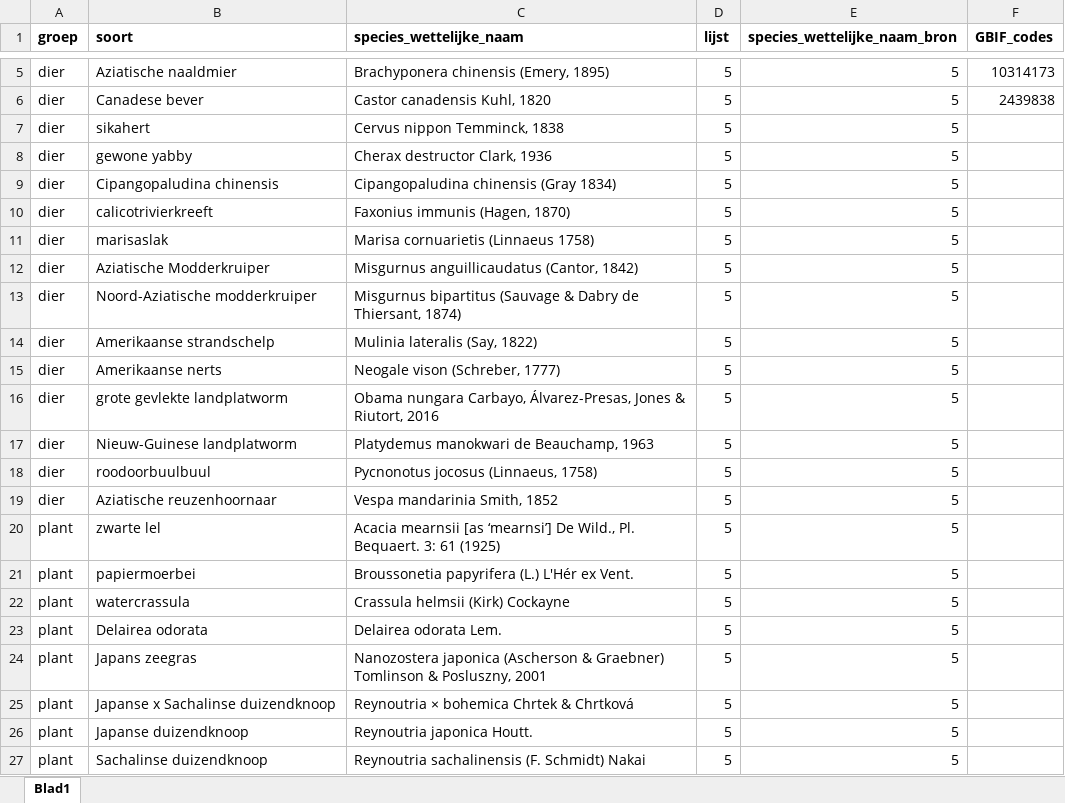
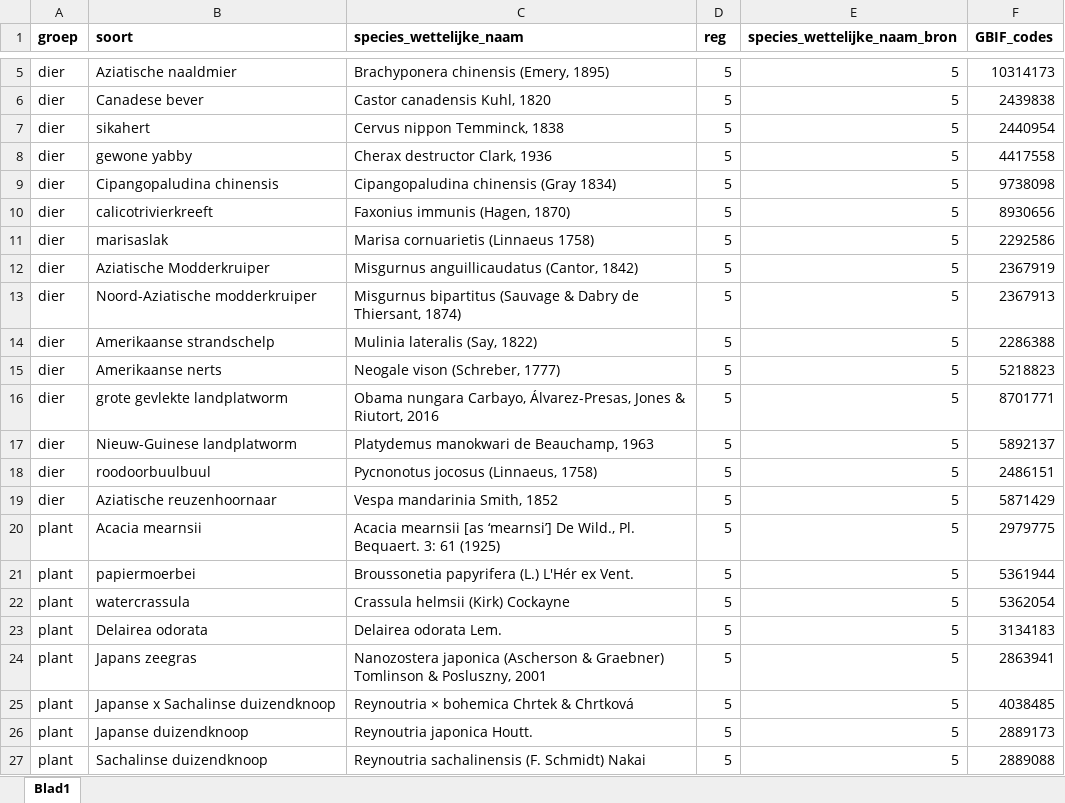
Before and after one commit to inbo/prius-radius, an Excel workbook: prius2/input/lijst-5_ondraft_v25-08-12.xlsx, sheet Blad1, drawn as a sheet; only a part is shown, gaps mark what is left out; values as stored, in another font and other column widths than the file's, no borders; the diff names each change by its address in the sheet, - before the commit and + after, or states it on an @@ line.

Commit message:
include riparias list
#72

```diff
--- a/prius2/input/lijst-5_ondraft_v25-08-12.xlsx (sheet Blad1)
+++ b/prius2/input/lijst-5_ondraft_v25-08-12.xlsx (sheet Blad1)
-D1: lijst
+D1: reg
-F7 (GBIF_codes): (empty)
+F7 (GBIF_codes): 2440954
-F8 (GBIF_codes): (empty)
+F8 (GBIF_codes): 4417558
-F9 (GBIF_codes): (empty)
+F9 (GBIF_codes): 9738098
-F10 (GBIF_codes): (empty)
+F10 (GBIF_codes): 8930656
-F11 (GBIF_codes): (empty)
+F11 (GBIF_codes): 2292586
-F12 (GBIF_codes): (empty)
+F12 (GBIF_codes): 2367919
-F13 (GBIF_codes): (empty)
+F13 (GBIF_codes): 2367913
-F14 (GBIF_codes): (empty)
+F14 (GBIF_codes): 2286388
-F15 (GBIF_codes): (empty)
+F15 (GBIF_codes): 5218823
-F16 (GBIF_codes): (empty)
+F16 (GBIF_codes): 8701771
-F17 (GBIF_codes): (empty)
+F17 (GBIF_codes): 5892137
-F18 (GBIF_codes): (empty)
+F18 (GBIF_codes): 2486151
-F19 (GBIF_codes): (empty)
+F19 (GBIF_codes): 5871429
-B20 (soort): zwarte lel
+B20 (soort): Acacia mearnsii
-F20 (GBIF_codes): (empty)
+F20 (GBIF_codes): 2979775
-F21 (GBIF_codes): (empty)
+F21 (GBIF_codes): 5361944
-F22 (GBIF_codes): (empty)
+F22 (GBIF_codes): 5362054
-F23 (GBIF_codes): (empty)
+F23 (GBIF_codes): 3134183
-F24 (GBIF_codes): (empty)
+F24 (GBIF_codes): 2863941
-F25 (GBIF_codes): (empty)
+F25 (GBIF_codes): 4038485
-F26 (GBIF_codes): (empty)
+F26 (GBIF_codes): 2889173
-F27 (GBIF_codes): (empty)
+F27 (GBIF_codes): 2889088
```
Also changed, not shown: 5 other files.
